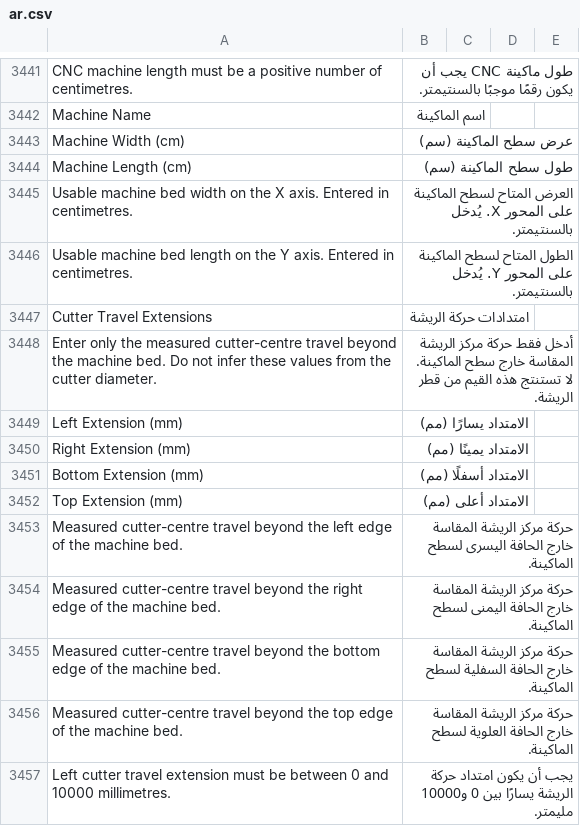
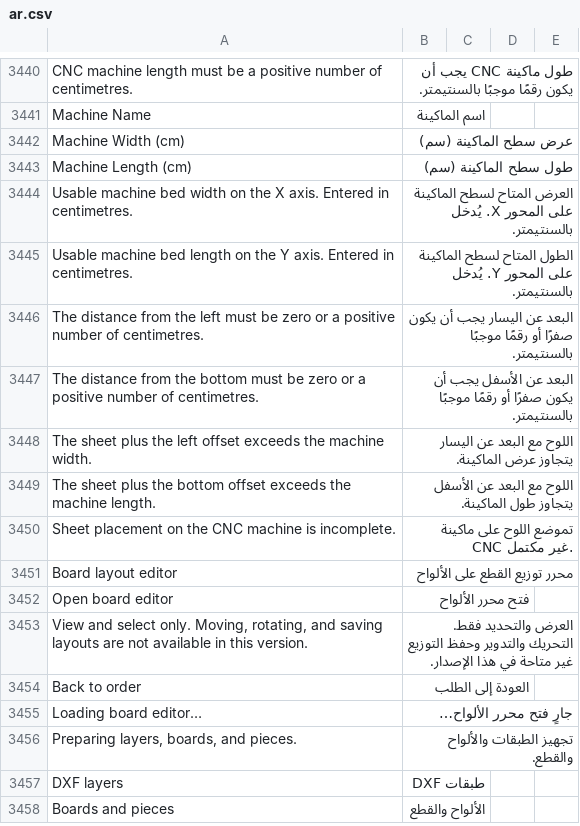
Before and after one commit to Hasan-Alhendi/almdina-erp, a CSV file: almdina_erp/translations/ar.csv, drawn as a sheet; only a part is shown, gaps mark what is left out; the shorter side is filled out with more unchanged rows; the diff covers the shown part only; the diff names each change by its address in the sheet, - before the commit and + after, or states it on an @@ line.

Commit message:
refactor(cnc): remove cutter travel extension fields from CNC machine management
- Eliminated cutter travel extension fields from the CNC machine schema, ensuring that machine dimensions are solely defined by width and length.
- Updated related application logic to remove references to cutter travel extensions, simplifying the machine placement and operational file generation processes.
- Adjusted user interface components to reflect the removal of cutter travel extension settings, enhancing clarity during CNC machine setup.
- Removed validation checks and error messages associated with cutter travel extensions, streamlining the operational workflow.
- Updated tests to validate the absence of cutter travel extensions and ensure proper functionality of the modified CNC machine management.

```diff
--- a/almdina_erp/translations/ar.csv
+++ b/almdina_erp/translations/ar.csv
-row 3447: Cutter Travel Extensions | امتدادات حركة الريشة
-row 3448: Enter only the measured cutter-centre travel beyond the machine bed. Do not infer these values from the cutter diameter. | أدخل فقط حركة مركز الريشة المقاسة خارج سطح الماكينة. لا تستنتج هذه القيم من قطر الريشة.
-row 3449: Left Extension (mm) | الامتداد يسارًا (مم)
-row 3450: Right Extension (mm) | الامتداد يمينًا (مم)
-row 3451: Bottom Extension (mm) | الامتداد أسفلًا (مم)
-row 3452: Top Extension (mm) | الامتداد أعلى (مم)
-row 3453: Measured cutter-centre travel beyond the left edge of the machine bed. | حركة مركز الريشة المقاسة خارج الحافة اليسرى لسطح الماكينة.
-row 3454: Measured cutter-centre travel beyond the right edge of the machine bed. | حركة مركز الريشة المقاسة خارج الحافة اليمنى لسطح الماكينة.
-row 3455: Measured cutter-centre travel beyond the bottom edge of the machine bed. | حركة مركز الريشة المقاسة خارج الحافة السفلية لسطح الماكينة.
-row 3456: Measured cutter-centre travel beyond the top edge of the machine bed. | حركة مركز الريشة المقاسة خارج الحافة العلوية لسطح الماكينة.
-row 3457: Left cutter travel extension must be between 0 and 10000 millimetres. | يجب أن يكون امتداد حركة الريشة يسارًا بين 0 و10000 مليمتر.
```
Also changed, not shown: 7 removed rows elsewhere in this file, 24 other files.
